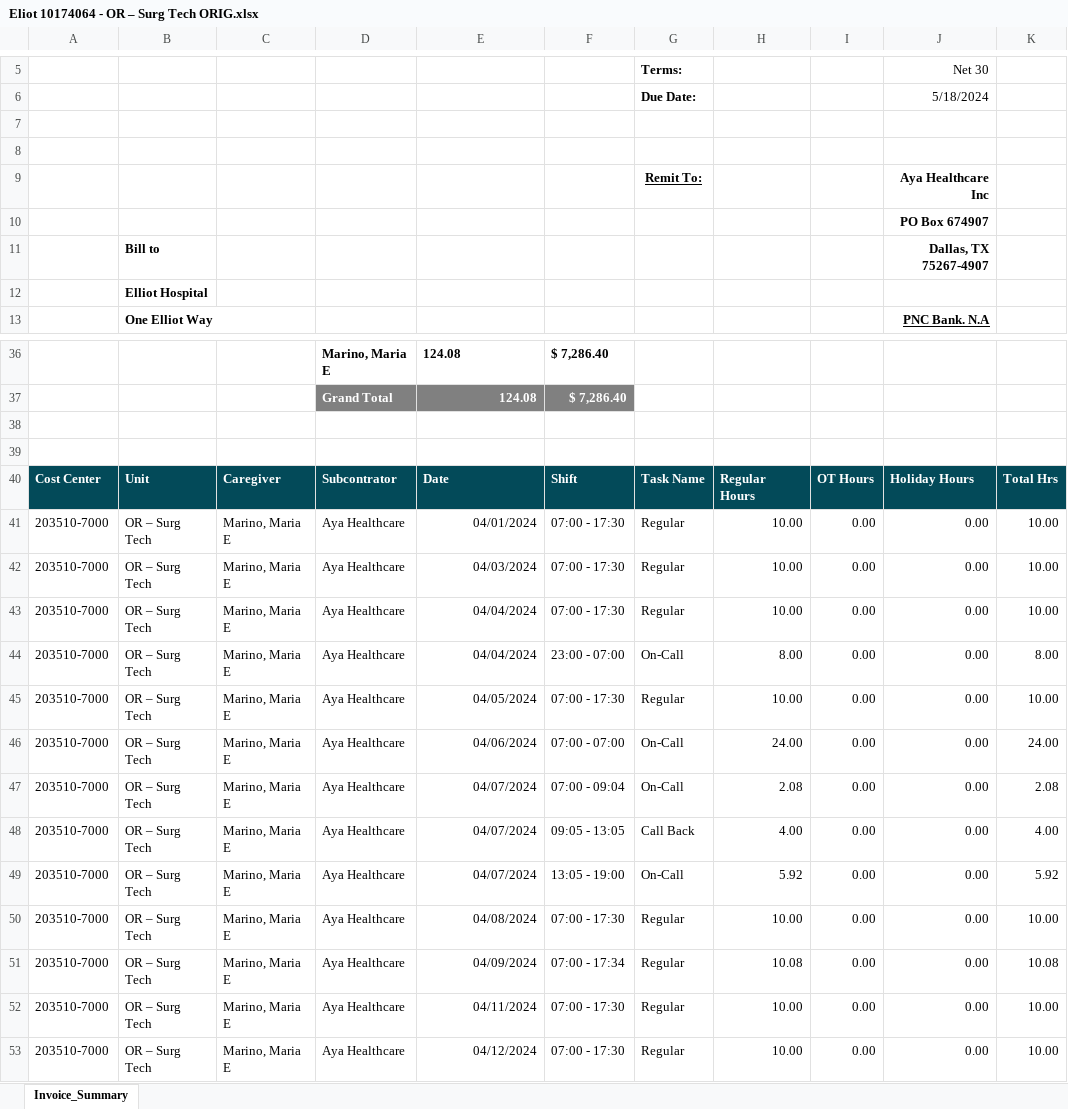
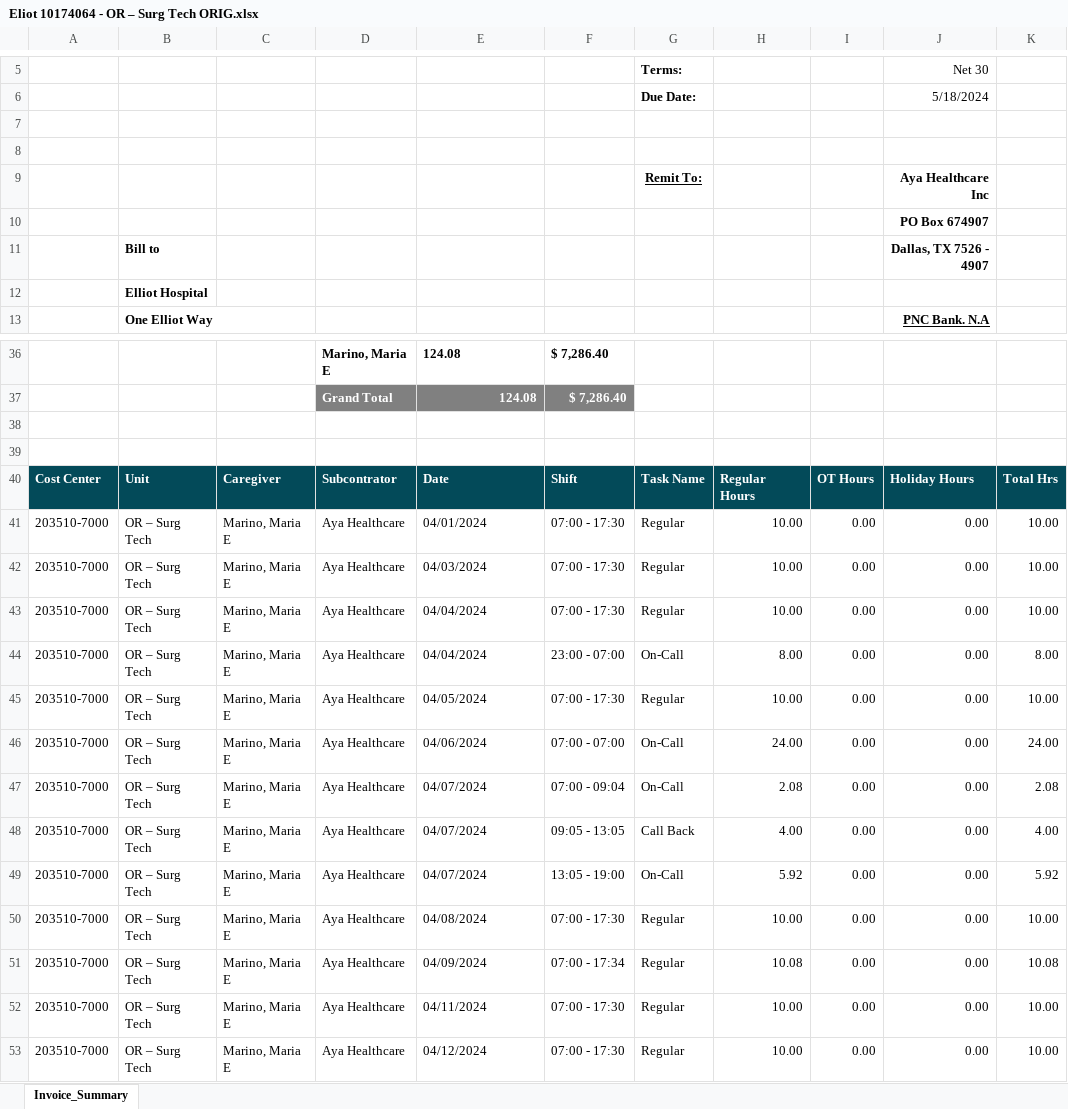
Before and after one commit to Valeriamejia1/Unit-Test-MSP, an Excel workbook: Original Files/Eliot 10174064 - OR – Surg Tech ORIG.xlsx, sheet Invoice_Summary, drawn as a sheet; only a part is shown, gaps mark what is left out; values as stored, in another font and other column widths than the file's, no borders; charts and pictures not drawn; the diff names each change by its address in the sheet, - before the commit and + after, or states it on an @@ line.

```diff
--- a/Original Files/Eliot 10174064 - OR – Surg Tech ORIG.xlsx (sheet Invoice_Summary)
+++ b/Original Files/Eliot 10174064 - OR – Surg Tech ORIG.xlsx (sheet Invoice_Summary)
-J11: Dallas, TX 75267-4907
+J11: Dallas, TX 7526 - 4907
-E41:E53 alignment: right
+E41:E53 alignment: left
```
Also changed, not shown: charts or pictures, Original Files/CMH Invoice-10182990-Smith, Sherri A-Nursing Residency ORIG.xlsx, Original Files/PMH 10181025 - Manchester Memorial Hospital - ER ORIG.xlsx, 8 other files.
